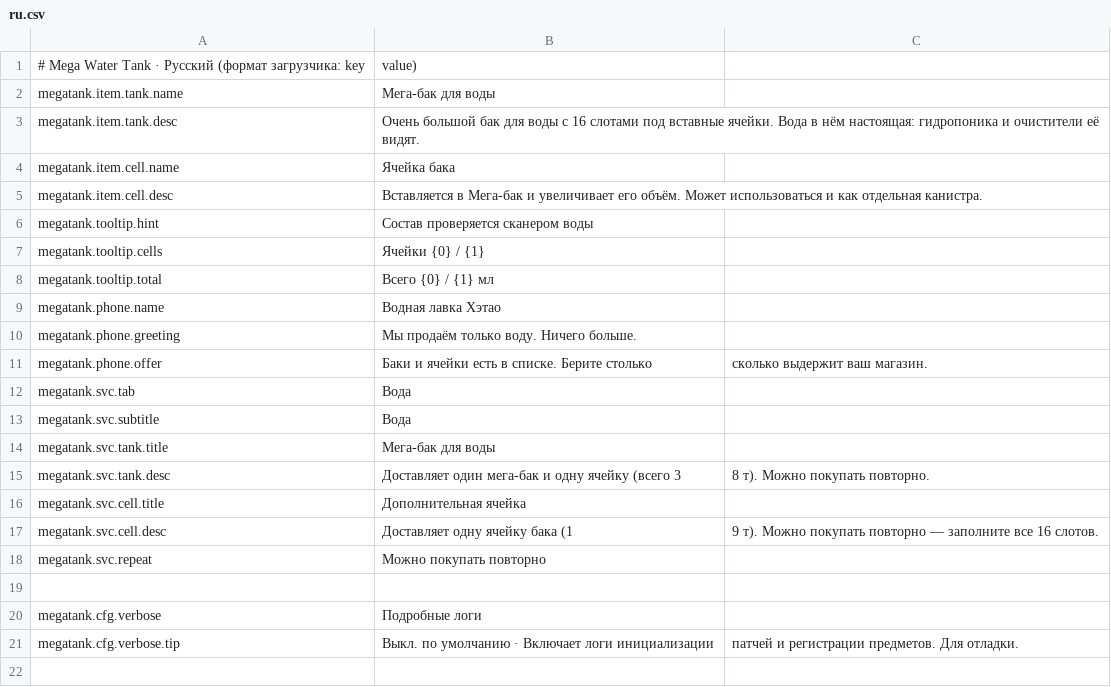
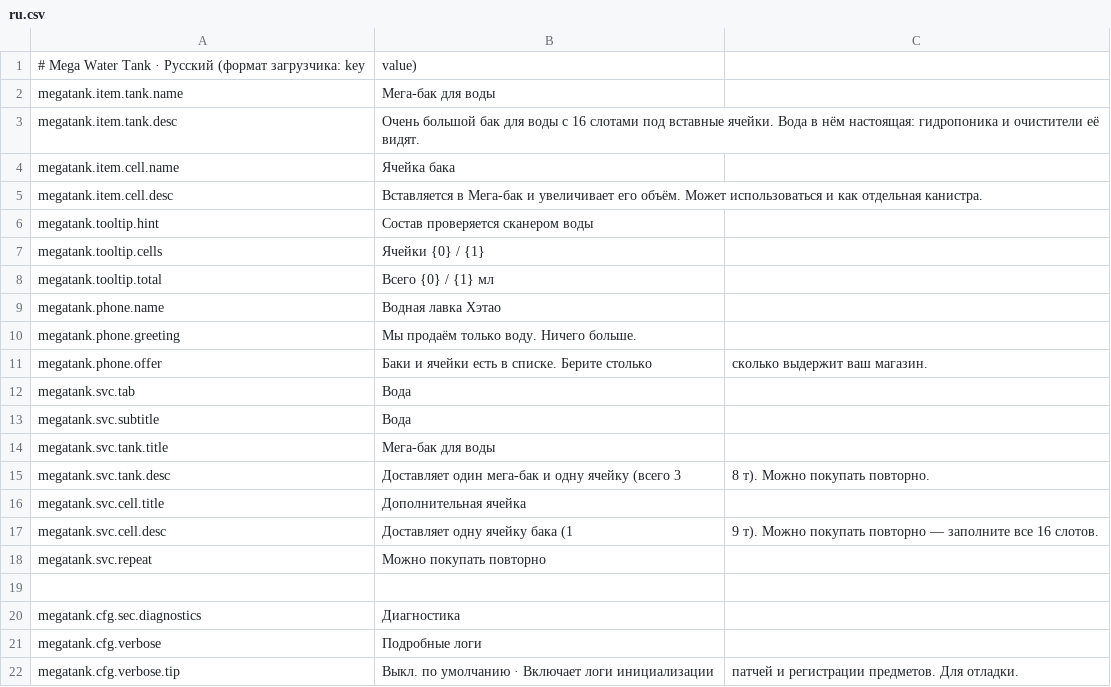
Before and after one commit to Heto-XD/MegaWaterTank, a CSV file: Localization/ru.csv, drawn as a sheet; the diff names each change by its address in the sheet, - before the commit and + after, or states it on an @@ line.

Commit message:
feat(MegaWaterTank): 配置面板语言适配 + 版本同步门禁 (v0.8.2)
配置面板（主菜单 Modding → 齿轮）此前在中文游戏里显示英文分组名
DIAGNOSTICS 与英文开关标签 Verbose log，现按当前语言正确显示。

实现：
- 新增 src/Core/CfgLocale.cs：Init 期返回「Diagnostics / 诊断」并排字面量
  （编译期拼接，不读 locale，守 MOD-019/R-17）；面板打开前按当前语言
  改写成单语，走官方 ModReflect.Set（字面成员名，不触发 reflection-external）。
  Section 不进配置 JSON，不污染玩家配置。
- 新增 src/Patches/ConfigSectionPatch.cs：ModConfigWindow.Open 前缀补开
  Text.MarkReady()（主菜单进档前 OnGameLoadedLate 尚未触发，Ready 闸未开
  => 标签一直英文兜底）+ 改写分组名。
- 补丁装在 OnEnable（加载期），不是 OnGameLoadedLate：主菜单面板进档前
  就能打开，等 LatePatches 就晚了——首版如此，门禁全绿但实机无效。
  目标 ModConfigWindow 是纯静态类、零静态字段，提前 patch 无危险 cctor。
- 三语 CSV 各补 megatank.cfg.sec.diagnostics。

工程：
- 补齐 scripts/check-version-sync.ps1 并解开 csproj 里注释掉的
  CheckVersionSync 门禁（此前版本同步靠人工核对，与其它 6 个仓不一致）。
  负向用例已验证会红。
- STATUS.md 修正陈旧项（部署版本、符号 60/60、未验证清单重排）。
- LESSONS.md 新增 A5（分组名/标签为何是英文）与 A6（补丁装晚了）。

验证：
- 构建 0 警告 0 错误；符号 60/60；PureCheck 32/32
- check-patch-cctor / check-locale-init / check-version-sync /
  check-player-docs / check-deploy 全部 exit 0
- 实机通过（用户）：中/英/俄三语分组名与标签均正确

```diff
--- a/Localization/ru.csv
+++ b/Localization/ru.csv
+row 20: megatank.cfg.sec.diagnostics | Диагностика
```
Also changed, not shown: Localization/en.csv, Localization/zh.csv, 11 other files.
